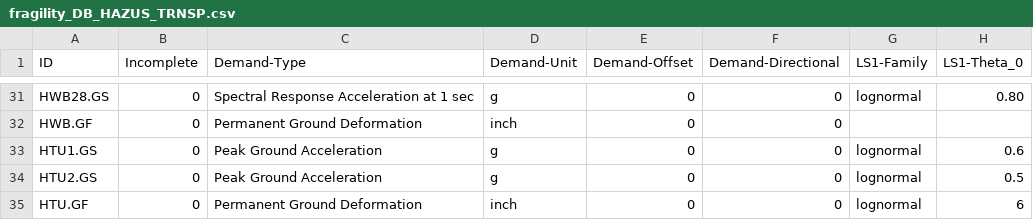
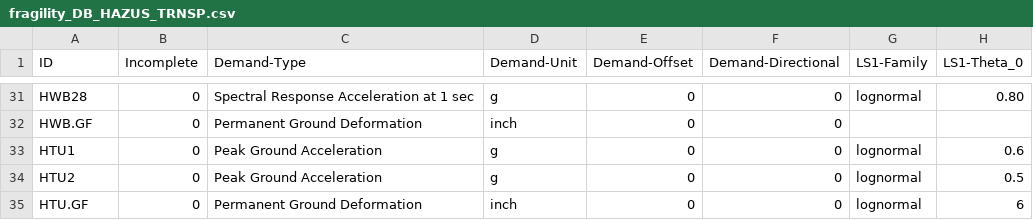
Before and after one commit to NHERI-SimCenter/pelicun, a CSV file: pelicun/resources/fragility_DB_HAZUS_TRNSP.csv, drawn as a sheet; only a part is shown, gaps mark what is left out; the diff covers the shown part only; the diff names each change by its address in the sheet, - before the commit and + after, or states it on an @@ line.

```diff
--- a/pelicun/resources/fragility_DB_HAZUS_TRNSP.csv
+++ b/pelicun/resources/fragility_DB_HAZUS_TRNSP.csv
-A31 (ID): HWB28.GS
+A31 (ID): HWB28
-A33 (ID): HTU1.GS
+A33 (ID): HTU1
-A34 (ID): HTU2.GS
+A34 (ID): HTU2
```
Also changed, not shown: 27 edited cells elsewhere in this file.
